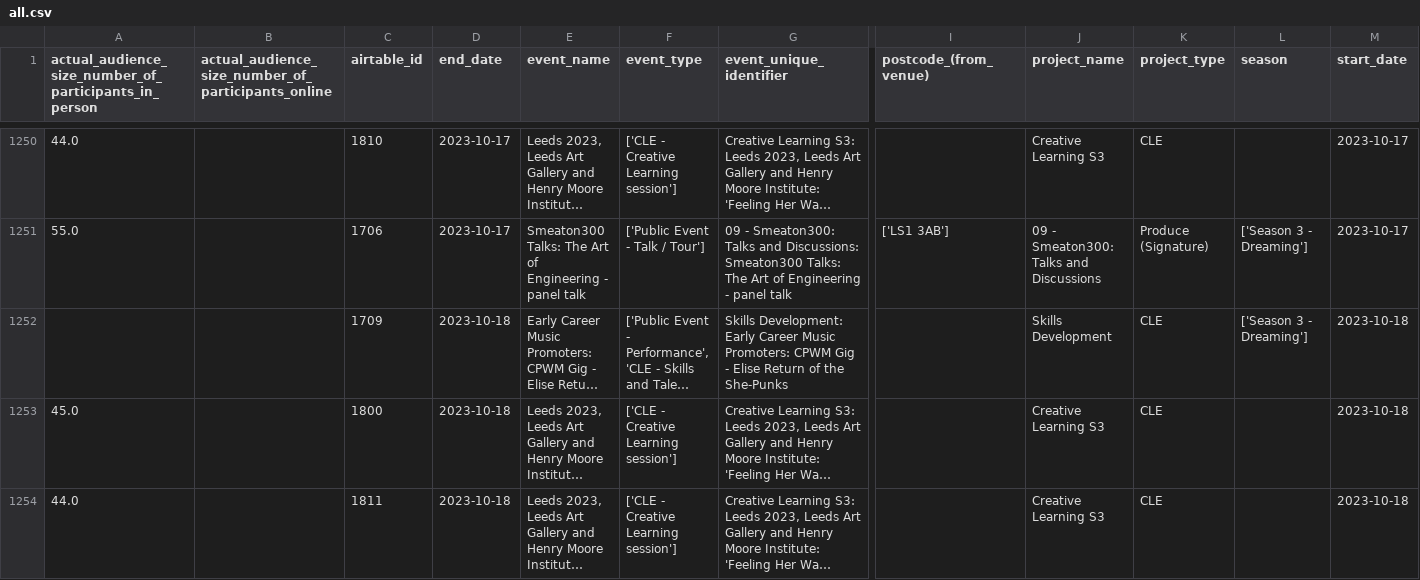
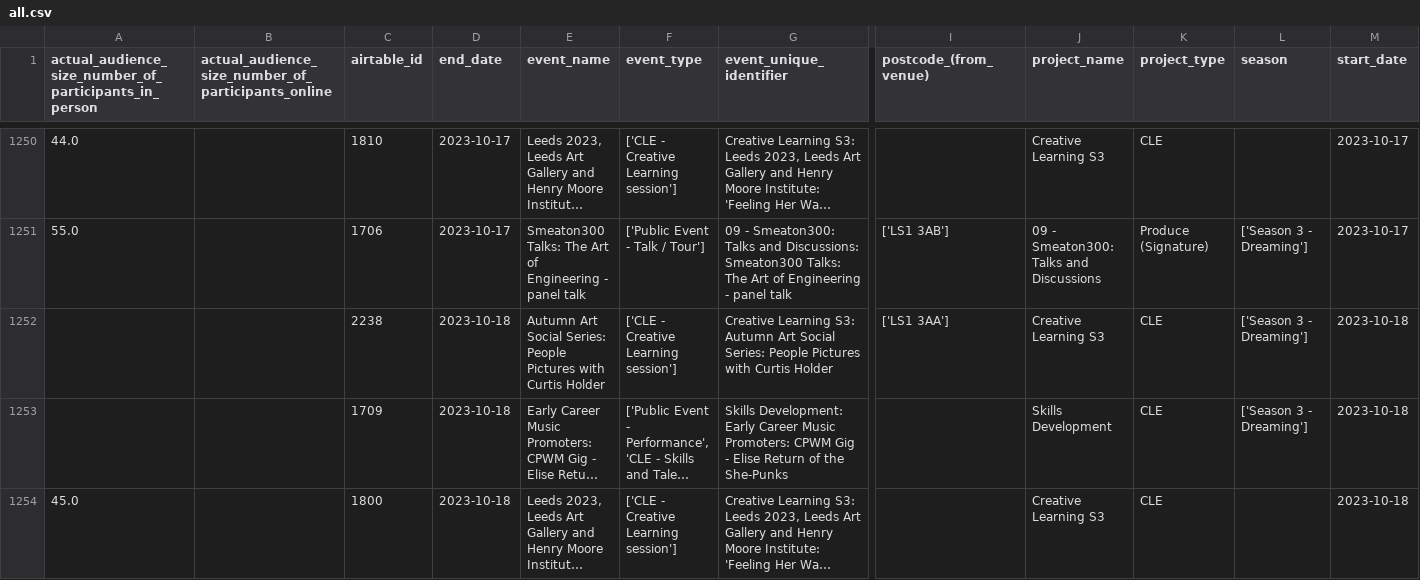
Before and after one commit to open-innovations/leeds-2023, a CSV file: data/metrics/events/master/all.csv, drawn as a sheet; only a part is shown, gaps mark what is left out; the shorter side is filled out with more unchanged rows; long unchanged cells end in …; rows hold the shown columns only; the diff names each change by its address in the sheet, - before the commit and + after, or states it on an @@ line.

```diff
--- a/data/metrics/events/master/all.csv
+++ b/data/metrics/events/master/all.csv
+row 1252:  |  | 2238 | 2023-10-18 | Autumn Art Social Series: People Pictures with Curtis Holder | ['CLE - Creative Learning session'] | Creative Learning S3: Autumn Art Social Series: People Pictures with Curtis Holder | ['LS1 3AA'] | Creative Learning S3 | CLE | ['Season 3 - Dreaming'] | 2023-10-18
```
Also changed, not shown: data/metrics/events/promote-events/events.csv, data/metrics/events/tickets/orders.csv, 22 other files.
